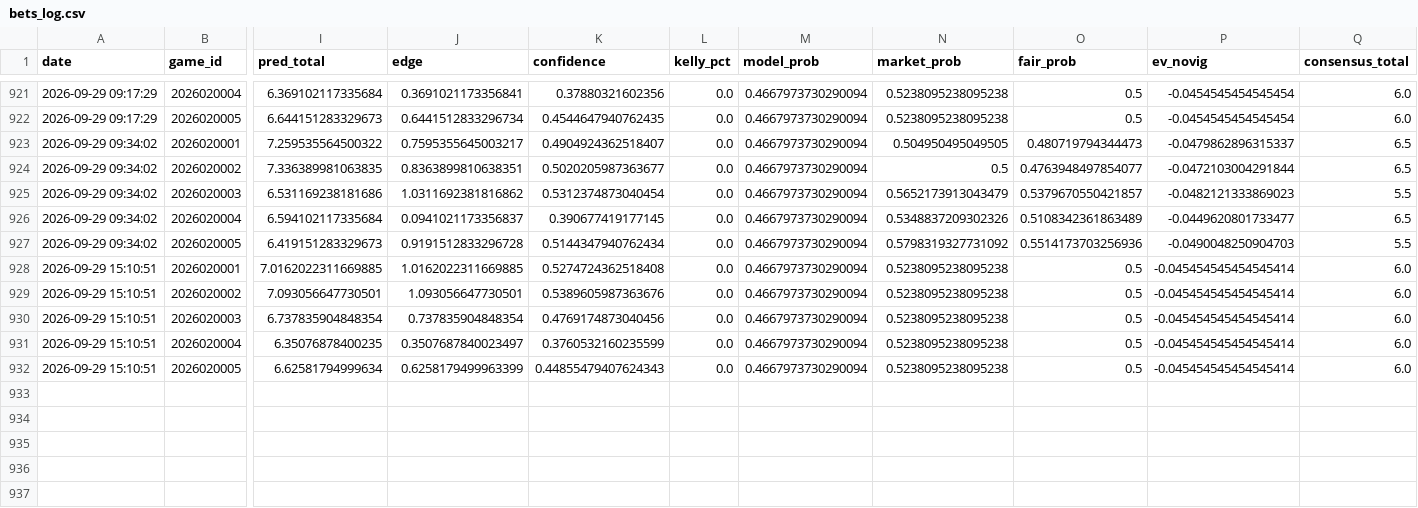
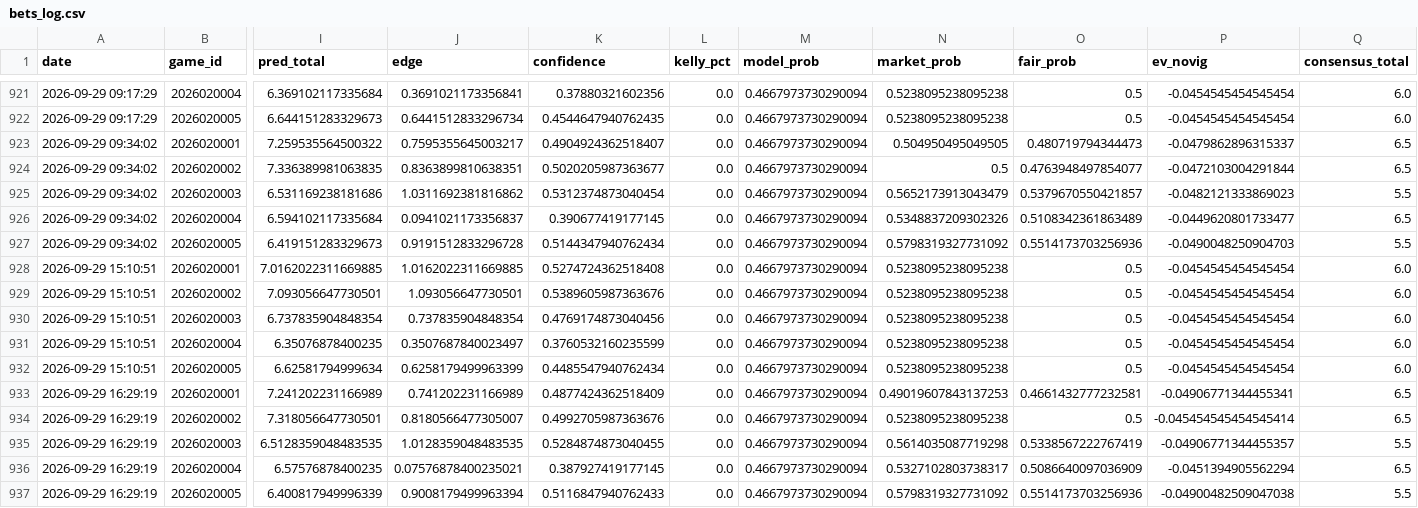
Before and after one commit to kirbypuckett031460-web/nhl, a CSV file: bets_log.csv, drawn as a sheet; only a part is shown, gaps mark what is left out; rows hold the shown columns only; the diff names each change by its address in the sheet, - before the commit and + after, or states it on an @@ line.

```diff
--- a/bets_log.csv
+++ b/bets_log.csv
-P928:P932 (ev_novig): -0.045454545454545414
+P928:P932 (ev_novig): -0.0454545454545454
-K932 (confidence): 0.44855479407624343
+K932 (confidence): 0.4485547940762434
+row 933: 2026-09-29 16:29:19 | 2026020001 | 7.241202231166989 | 0.741202231166989 | 0.4877424362518409 | 0.0 | 0.4667973730290094 | 0.49019607843137253 | 0.4661432777232581 | -0.04906771344455341 | 6.5
+row 934: 2026-09-29 16:29:19 | 2026020002 | 7.318056647730501 | 0.8180566477305007 | 0.4992705987363676 | 0.0 | 0.4667973730290094 | 0.5238095238095238 | 0.5 | -0.045454545454545414 | 6.5
+row 935: 2026-09-29 16:29:19 | 2026020003 | 6.5128359048483535 | 1.0128359048483535 | 0.5284874873040455 | 0.0 | 0.4667973730290094 | 0.5614035087719298 | 0.5338567222767419 | -0.04906771344455357 | 5.5
+row 936: 2026-09-29 16:29:19 | 2026020004 | 6.57576878400235 | 0.07576878400235021 | 0.387927419177145 | 0.0 | 0.4667973730290094 | 0.5327102803738317 | 0.5086640097036909 | -0.0451394905562294 | 6.5
+row 937: 2026-09-29 16:29:19 | 2026020005 | 6.400817949996339 | 0.9008179499963394 | 0.5116847940762433 | 0.0 | 0.4667973730290094 | 0.5798319327731092 | 0.5514173703256936 | -0.04900482509047038 | 5.5
```
Also changed, not shown: 2 other files.
